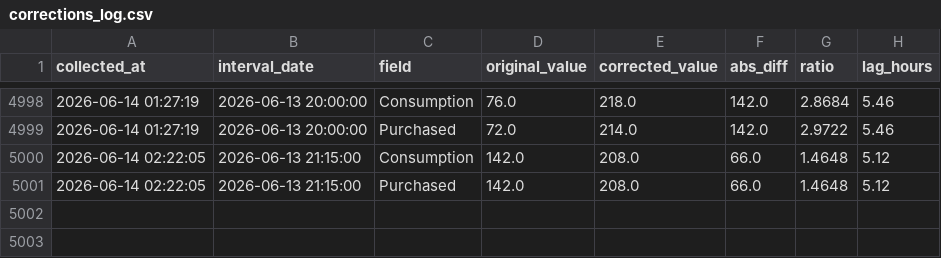
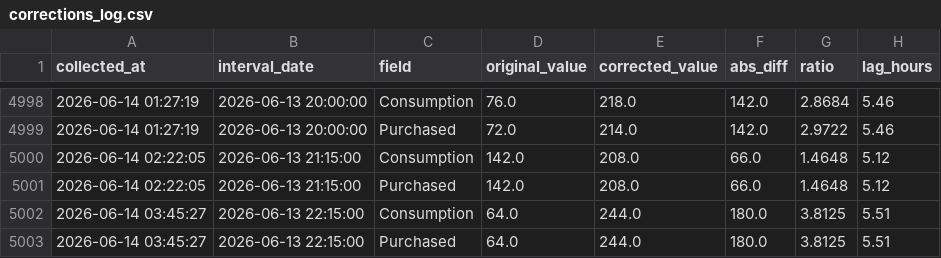
Before and after one commit to allison-dzubak/solar-data, a CSV file: corrections_log.csv, drawn as a sheet; only a part is shown, gaps mark what is left out.

```diff
--- a/corrections_log.csv
+++ b/corrections_log.csv
@@ -5001 +5001,3 @@ collected_at,interval_date,field,original_value,corrected_value,abs_diff,ratio,l
 2026-06-14 02:22:05,2026-06-13 21:15:00,Purchased,142.0,208.0,66.0,1.4648,5.12
+2026-06-14 03:45:27,2026-06-13 22:15:00,Consumption,64.0,244.0,180.0,3.8125,5.51
+2026-06-14 03:45:27,2026-06-13 22:15:00,Purchased,64.0,244.0,180.0,3.8125,5.51
```
Also changed, not shown: 1 other file.
